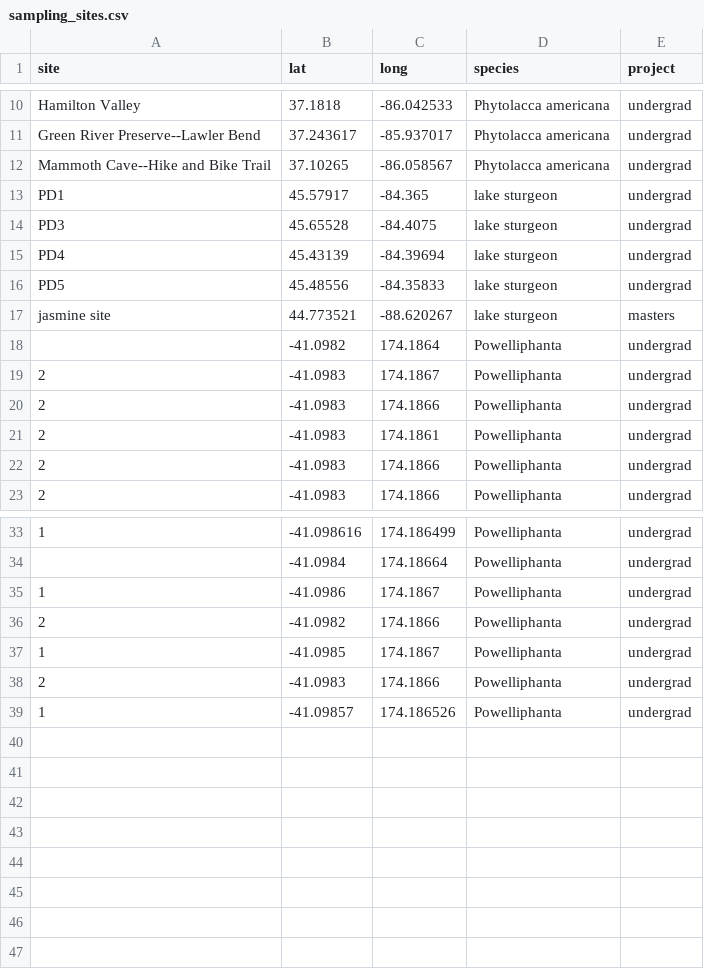
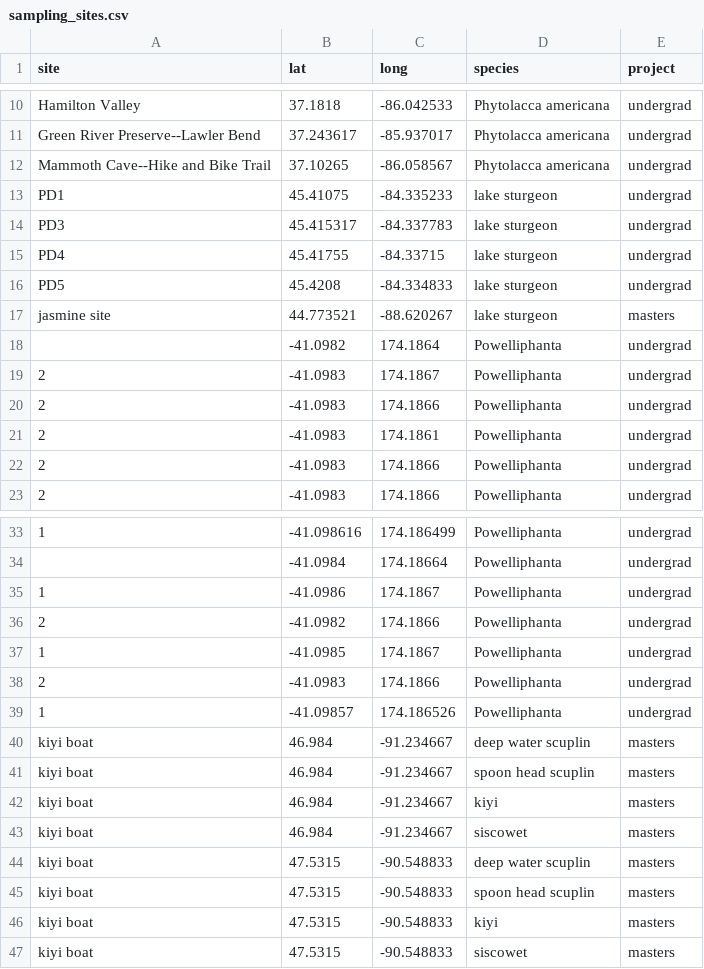
Before and after one commit to DaniBlumstein/DaniBlumstein.github.io, a CSV file: sampling_sites.csv, drawn as a sheet; only a part is shown, gaps mark what is left out; the diff names each change by its address in the sheet, - before the commit and + after, or states it on an @@ line.

```diff
--- a/sampling_sites.csv
+++ b/sampling_sites.csv
-B13 (lat): 45.57917
+B13 (lat): 45.41075
-C13 (long): -84.365
+C13 (long): -84.335233
-B14 (lat): 45.65528
+B14 (lat): 45.415317
-C14 (long): -84.4075
+C14 (long): -84.337783
-B15 (lat): 45.43139
+B15 (lat): 45.41755
-C15 (long): -84.39694
+C15 (long): -84.33715
-B16 (lat): 45.48556
+B16 (lat): 45.4208
-C16 (long): -84.35833
+C16 (long): -84.334833
+row 40: kiyi boat | 46.984 | -91.234667 | deep water scuplin | masters
+row 41: kiyi boat | 46.984 | -91.234667 | spoon head scuplin | masters
+row 42: kiyi boat | 46.984 | -91.234667 | kiyi | masters
+row 43: kiyi boat | 46.984 | -91.234667 | siscowet | masters
+row 44: kiyi boat | 47.5315 | -90.548833 | deep water scuplin | masters
+row 45: kiyi boat | 47.5315 | -90.548833 | spoon head scuplin | masters
+row 46: kiyi boat | 47.5315 | -90.548833 | kiyi | masters
+row 47: kiyi boat | 47.5315 | -90.548833 | siscowet | masters
```
Also changed, not shown: 8 other files.
